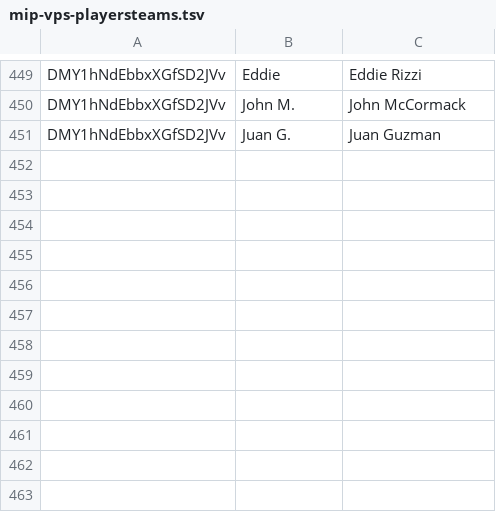
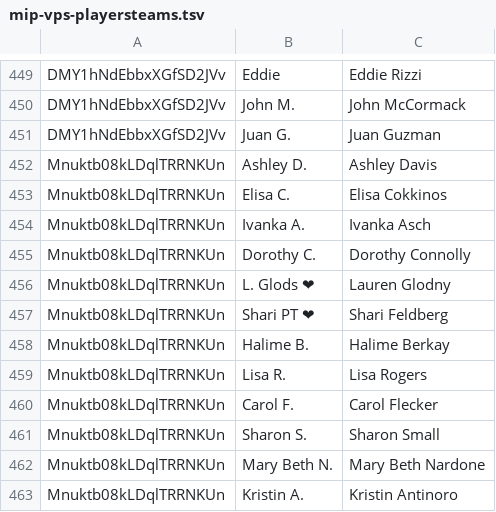
Before and after one commit to jaycolapinto-cyber/mip-stat-room, a TSV file: importer/live/scoreholio-roster/mip-vps-playersteams.tsv, drawn as a sheet; only a part is shown, gaps mark what is left out; the diff names each change by its address in the sheet, - before the commit and + after, or states it on an @@ line.

Commit message:
Add Nov 8 league night from Scoreholio (+30 games)
From the VPS updater (nightly run 20261109T041501Z).

```diff
--- a/importer/live/scoreholio-roster/mip-vps-playersteams.tsv
+++ b/importer/live/scoreholio-roster/mip-vps-playersteams.tsv
+row 452: Mnuktb08kLDqlTRRNKUn | Ashley D. | Ashley Davis
+row 453: Mnuktb08kLDqlTRRNKUn | Elisa C. | Elisa Cokkinos
+row 454: Mnuktb08kLDqlTRRNKUn | Ivanka A. | Ivanka Asch
+row 455: Mnuktb08kLDqlTRRNKUn | Dorothy C. | Dorothy Connolly
+row 456: Mnuktb08kLDqlTRRNKUn | L. Glods ❤ | Lauren Glodny
+row 457: Mnuktb08kLDqlTRRNKUn | Shari PT ❤ | Shari Feldberg
+row 458: Mnuktb08kLDqlTRRNKUn | Halime B. | Halime Berkay
+row 459: Mnuktb08kLDqlTRRNKUn | Lisa R. | Lisa Rogers
+row 460: Mnuktb08kLDqlTRRNKUn | Carol F. | Carol Flecker
+row 461: Mnuktb08kLDqlTRRNKUn | Sharon S. | Sharon Small
+row 462: Mnuktb08kLDqlTRRNKUn | Mary Beth N. | Mary Beth Nardone
+row 463: Mnuktb08kLDqlTRRNKUn | Kristin A. | Kristin Antinoro
```
Also changed, not shown: 3 other files.
